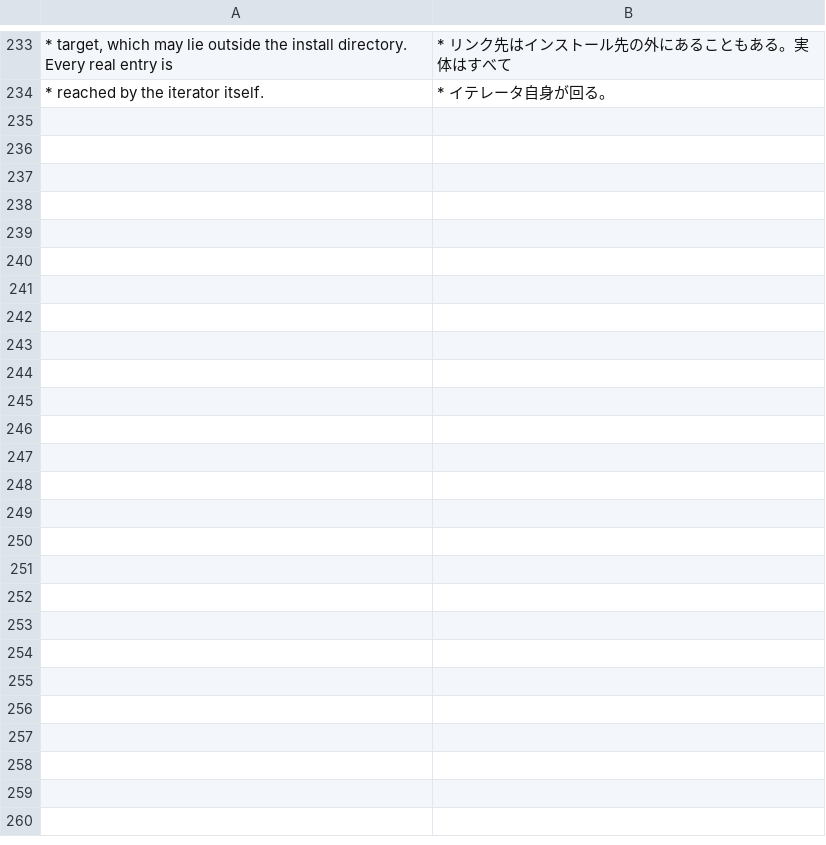
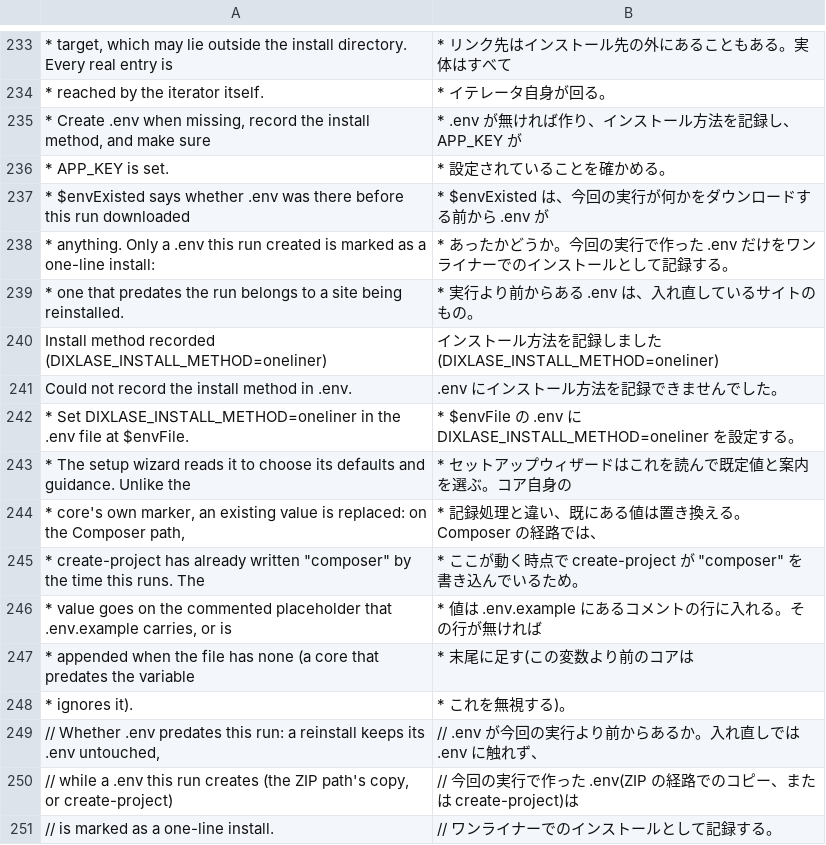
Before and after one commit to Dixlase/dixlase-oneliner-installer, a TSV file: lang/ja/install.php.tsv, drawn as a sheet; only a part is shown, gaps mark what is left out; the diff names each change by its address in the sheet, - before the commit and + after, or states it on an @@ line.

Commit message:
feat(installer): record the install method in .env (#39)
インストール方法を .env に記録する

- Set DIXLASE_INSTALL_METHOD=oneliner when this run created .env, decided by whether .env existed before the download, so the setup wizard can tell a one-line install apart
- On the Composer path, replace the "composer" value that create-project wrote; fill the commented placeholder from .env.example, or append the line when there is none
- Leave a .env that predates the run (a reinstall) untouched
- Add tests/13_install_method.bats for both delivery paths, the placeholder and the reinstall, the new strings to both dictionaries, and an Unreleased CHANGELOG entry

----

- 今回の実行で .env ができたとき(ダウンロードの前に .env があったかで判断)に DIXLASE_INSTALL_METHOD=oneliner を設定し、セットアップウィザードがワンライナーでのインストールを見分けられるようにする
- Composer の経路では create-project が書いた "composer" を置き換える。.env.example のコメントの行に値を入れ、その行が無ければ末尾に足す
- 実行より前からある .env(入れ直し)には触れない
- 両方の配布経路・コメントの行・入れ直しを確かめる tests/13_install_method.bats を追加し、新しい文字列を両方の辞書に、CHANGELOG の Unreleased に記載

```diff
--- a/lang/ja/install.php.tsv
+++ b/lang/ja/install.php.tsv
+row 235: * Create .env when missing, record the install method, and make sure | * .env が無ければ作り、インストール方法を記録し、APP_KEY が
+row 236: * APP_KEY is set. | * 設定されていることを確かめる。
+row 237: * $envExisted says whether .env was there before this run downloaded | * $envExisted は、今回の実行が何かをダウンロードする前から .env が
+row 238: * anything. Only a .env this run created is marked as a one-line install: | * あったかどうか。今回の実行で作った .env だけをワンライナーでのインストールとして記録する。
+row 239: * one that predates the run belongs to a site being reinstalled. | * 実行より前からある .env は、入れ直しているサイトのもの。
+row 240: Install method recorded (DIXLASE_INSTALL_METHOD=oneliner) | インストール方法を記録しました (DIXLASE_INSTALL_METHOD=oneliner)
+row 241: Could not record the install method in .env. | .env にインストール方法を記録できませんでした。
+row 242: * Set DIXLASE_INSTALL_METHOD=oneliner in the .env file at $envFile. | * $envFile の .env に DIXLASE_INSTALL_METHOD=oneliner を設定する。
+row 243: * The setup wizard reads it to choose its defaults and guidance. Unlike the | * セットアップウィザードはこれを読んで既定値と案内を選ぶ。コア自身の
+row 244: * core's own marker, an existing value is replaced: on the Composer path, | * 記録処理と違い、既にある値は置き換える。Composer の経路では、
+row 245: * create-project has already written "composer" by the time this runs. The | * ここが動く時点で create-project が "composer" を書き込んでいるため。
+row 246: * value goes on the commented placeholder that .env.example carries, or is | * 値は .env.example にあるコメントの行に入れる。その行が無ければ
+row 247: * appended when the file has none (a core that predates the variable | * 末尾に足す(この変数より前のコアは
+row 248: * ignores it). | * これを無視する)。
+row 249: // Whether .env predates this run: a reinstall keeps its .env untouched, | // .env が今回の実行より前からあるか。入れ直しでは .env に触れず、
+row 250: // while a .env this run creates (the ZIP path's copy, or create-project) | // 今回の実行で作った .env(ZIP の経路でのコピー、または create-project)は
+row 251: // is marked as a one-line install. | // ワンライナーでのインストールとして記録する。
```
Also changed, not shown: lang/en/install.php.tsv, 4 other files.
